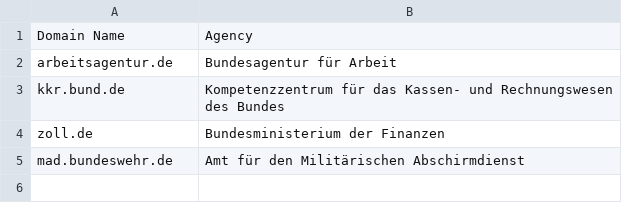
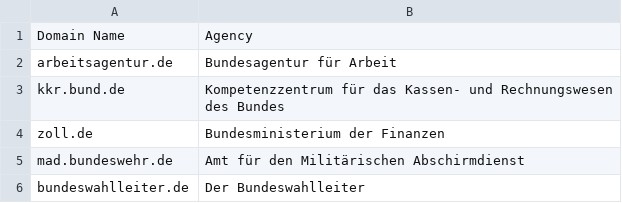
Before and after one commit to robbi5/german-gov-domains, a CSV file: data/source/overrides.csv, drawn as a sheet; the diff names each change by its address in the sheet, - before the commit and + after, or states it on an @@ line.

Commit message:
Add domain bundeswahlleiter.de

```diff
--- a/data/source/overrides.csv
+++ b/data/source/overrides.csv
+row 6: bundeswahlleiter.de | Der Bundeswahlleiter
```
